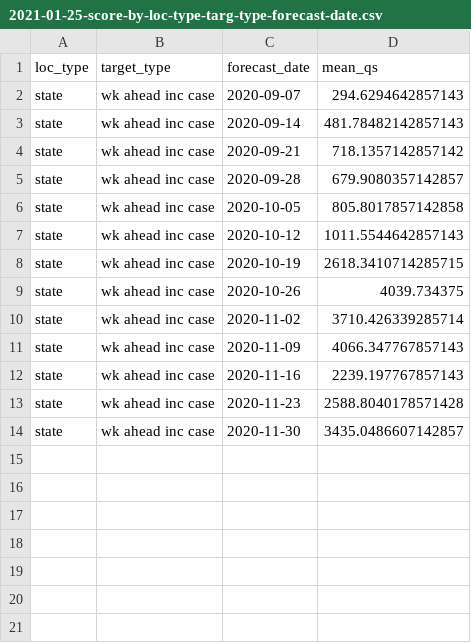
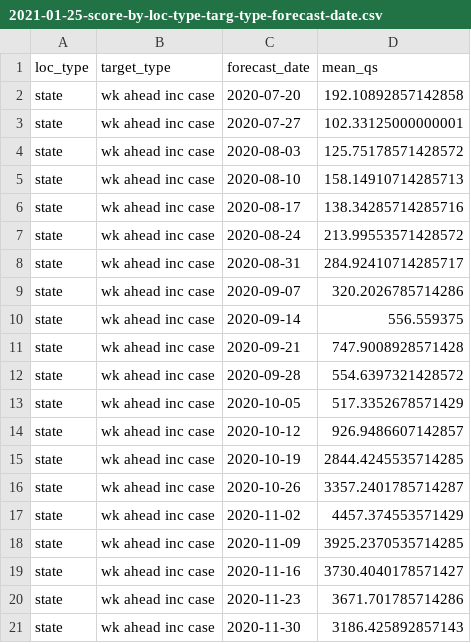
Before and after one commit to e3bo/random-walks, a CSV file: metrics/2021-01-25-score-by-loc-type-targ-type-forecast-date.csv, drawn as a sheet.

Commit message:
Complete forecast set for 36 beating ensemble

```diff
--- a/metrics/2021-01-25-score-by-loc-type-targ-type-forecast-date.csv
+++ b/metrics/2021-01-25-score-by-loc-type-targ-type-forecast-date.csv
@@ -1,14 +1,21 @@
 loc_type,target_type,forecast_date,mean_qs
-state,wk ahead inc case,2020-09-07,294.6294642857143
-state,wk ahead inc case,2020-09-14,481.78482142857143
-state,wk ahead inc case,2020-09-21,718.1357142857142
-state,wk ahead inc case,2020-09-28,679.9080357142857
-state,wk ahead inc case,2020-10-05,805.8017857142858
-state,wk ahead inc case,2020-10-12,1011.5544642857143
-state,wk ahead inc case,2020-10-19,2618.3410714285715
-state,wk ahead inc case,2020-10-26,4039.734375
-state,wk ahead inc case,2020-11-02,3710.426339285714
-state,wk ahead inc case,2020-11-09,4066.347767857143
-state,wk ahead inc case,2020-11-16,2239.197767857143
-state,wk ahead inc case,2020-11-23,2588.8040178571428
-state,wk ahead inc case,2020-11-30,3435.0486607142857
+state,wk ahead inc case,2020-07-20,192.10892857142858
+state,wk ahead inc case,2020-07-27,102.33125000000001
+state,wk ahead inc case,2020-08-03,125.75178571428572
+state,wk ahead inc case,2020-08-10,158.14910714285713
+state,wk ahead inc case,2020-08-17,138.34285714285716
+state,wk ahead inc case,2020-08-24,213.99553571428572
+state,wk ahead inc case,2020-08-31,284.92410714285717
+state,wk ahead inc case,2020-09-07,320.2026785714286
+state,wk ahead inc case,2020-09-14,556.559375
+state,wk ahead inc case,2020-09-21,747.9008928571428
+state,wk ahead inc case,2020-09-28,554.6397321428572
+state,wk ahead inc case,2020-10-05,517.3352678571429
+state,wk ahead inc case,2020-10-12,926.9486607142857
+state,wk ahead inc case,2020-10-19,2844.4245535714285
+state,wk ahead inc case,2020-10-26,3357.2401785714287
+state,wk ahead inc case,2020-11-02,4457.374553571429
+state,wk ahead inc case,2020-11-09,3925.2370535714285
+state,wk ahead inc case,2020-11-16,3730.4040178571427
+state,wk ahead inc case,2020-11-23,3671.701785714286
+state,wk ahead inc case,2020-11-30,3186.425892857143
```
Also changed, not shown: 6 other files.
